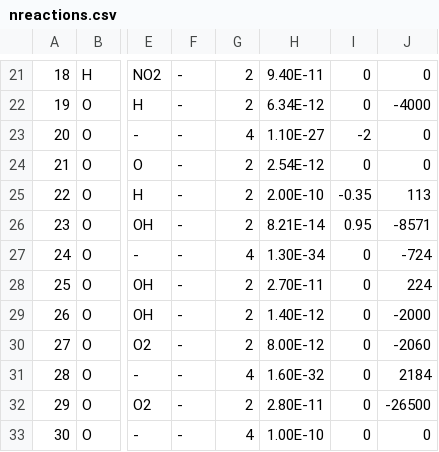
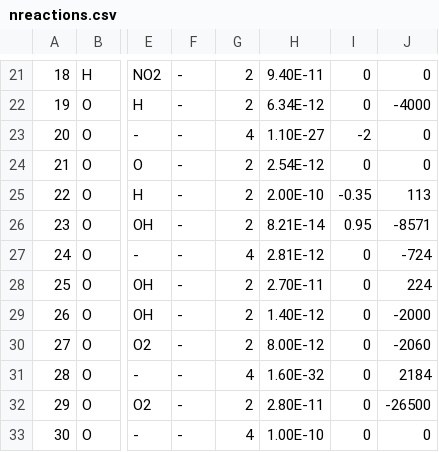
Before and after one commit to danielloyw/saguaro-photochem, a CSV file: data/reactions/nreactions.csv, drawn as a sheet; only a part is shown, gaps mark what is left out; the diff names each change by its address in the sheet, - before the commit and + after, or states it on an @@ line.

```diff
--- a/data/reactions/nreactions.csv
+++ b/data/reactions/nreactions.csv
-H27: 1.30E-34
+H27: 2.81E-12
```
Also changed, not shown: data/reactions/ireactions.csv.
